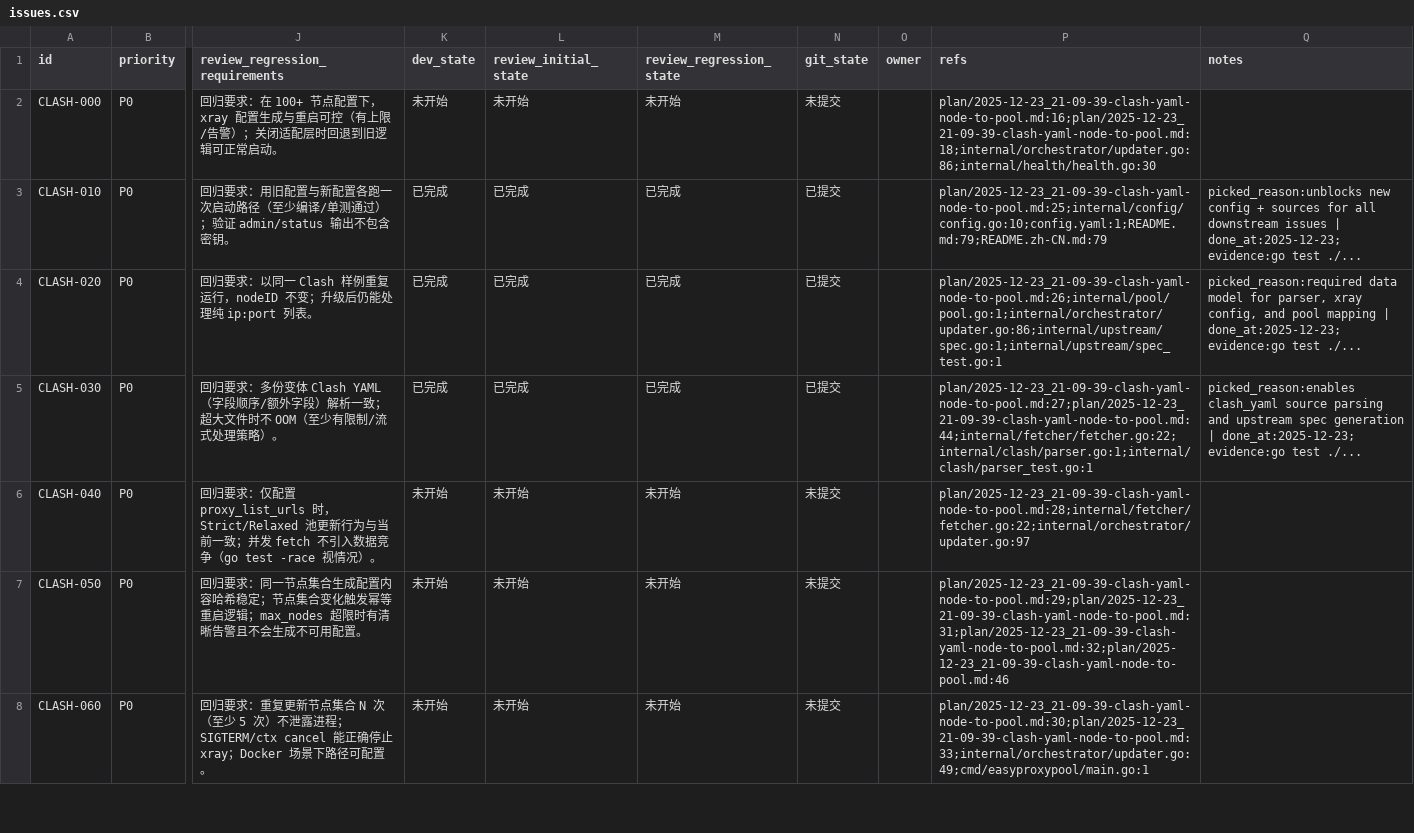
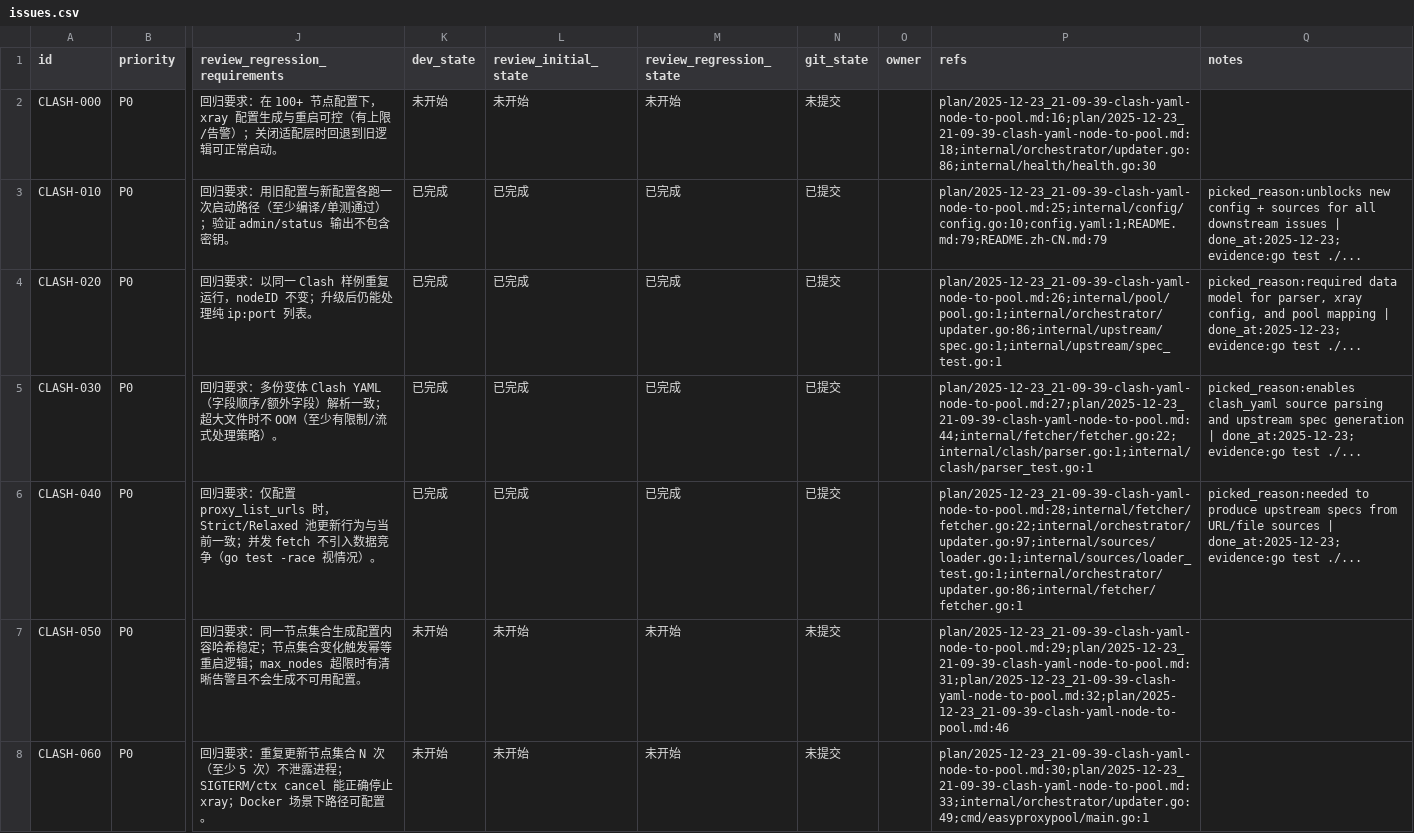
Before and after one commit to CodeBoy2006/EasyProxyPool, a CSV file: issues/issues.csv, drawn as a sheet; only a part is shown, gaps mark what is left out; the diff names each change by its address in the sheet, - before the commit and + after, or states it on an @@ line.

Commit message:
[CLASH-040] Add typed sources loader

```diff
--- a/issues/issues.csv
+++ b/issues/issues.csv
-K6 (dev_state): 未开始
+K6 (dev_state): 已完成
-L6 (review_initial_state): 未开始
+L6 (review_initial_state): 已完成
-M6 (review_regression_state): 未开始
+M6 (review_regression_state): 已完成
-N6 (git_state): 未提交
+N6 (git_state): 已提交
-P6 (refs): plan/2025-12-23_21-09-39-clash-yaml-node-to-pool.md:28;internal/fetcher/fetcher.go:22;internal/orchestrator/updater.go:97
+P6 (refs): plan/2025-12-23_21-09-39-clash-yaml-node-to-pool.md:28;internal/fetcher/fetcher.go:22;internal/orchestrator/updater.go:97;internal/sources/loader.go:1;internal/sources/loader_test.go:1;internal/orchestrator/updater.go:86;internal/fetcher/fetcher.go:1
-Q6 (notes): (empty)
+Q6 (notes): picked_reason:needed to produce upstream specs from URL/file sources | done_at:2025-12-23; evidence:go test ./...
```
Also changed, not shown: 4 other files.
